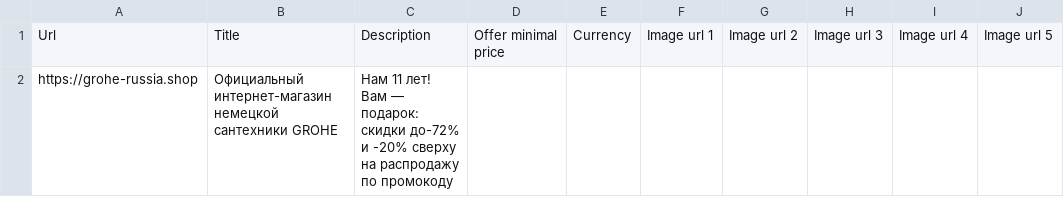
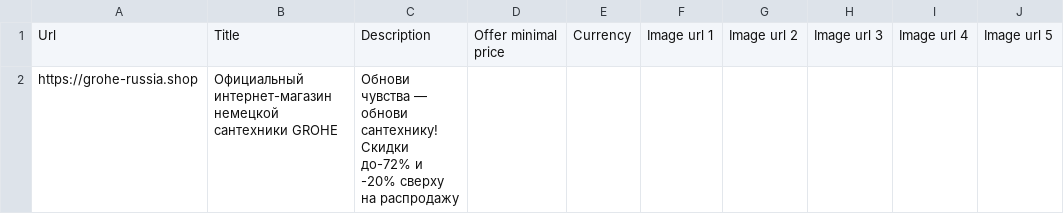
Before and after one commit to SeeTheSun1/csvs, a CSV file: grohe_brand_listing.csv, drawn as a sheet.

Commit message:
Update grohe_brand_listing.csv

```diff
--- a/grohe_brand_listing.csv
+++ b/grohe_brand_listing.csv
@@ -1,2 +1,2 @@
 Url,Title,Description,Offer minimal price,Currency,Image url 1,Image url 2,Image url 3,Image url 4,Image url 5
-https://grohe-russia.shop,Официальный интернет-магазин немецкой сантехники GROHE,Нам 11 лет! Вам — подарок: скидки до-72% и -20% сверху на распродажу по промокоду,,,,,,,
+https://grohe-russia.shop,Официальный интернет-магазин немецкой сантехники GROHE,Обнови чувства — обнови сантехнику! Скидки до-72% и -20% сверху на распродажу,,,,,,,
```
